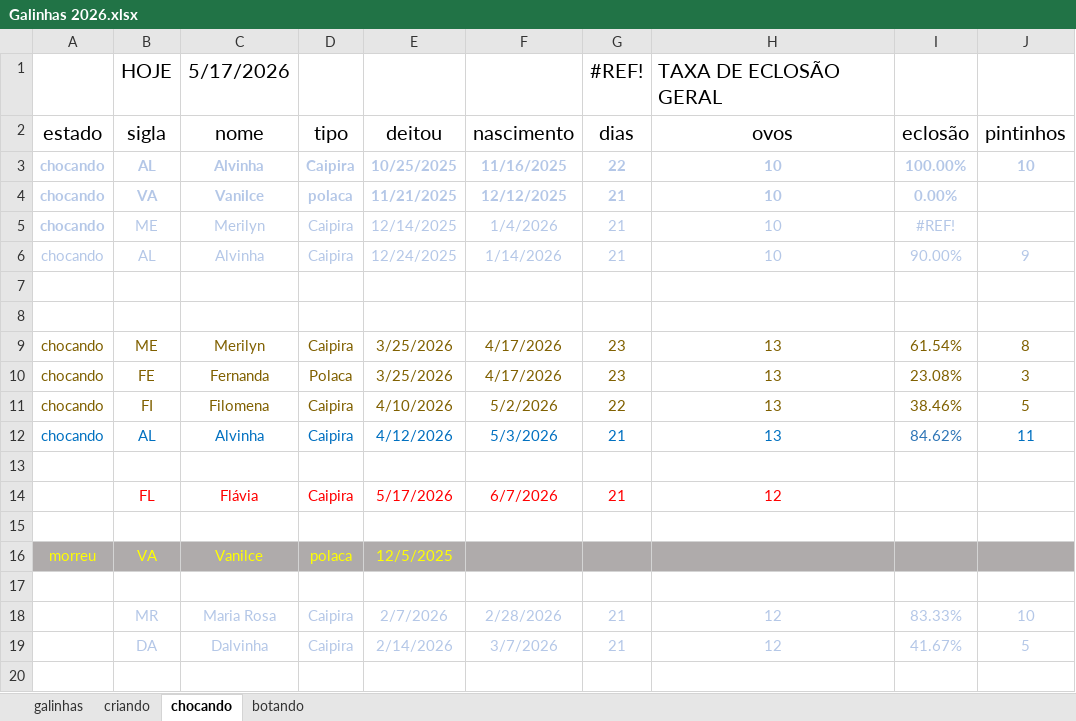
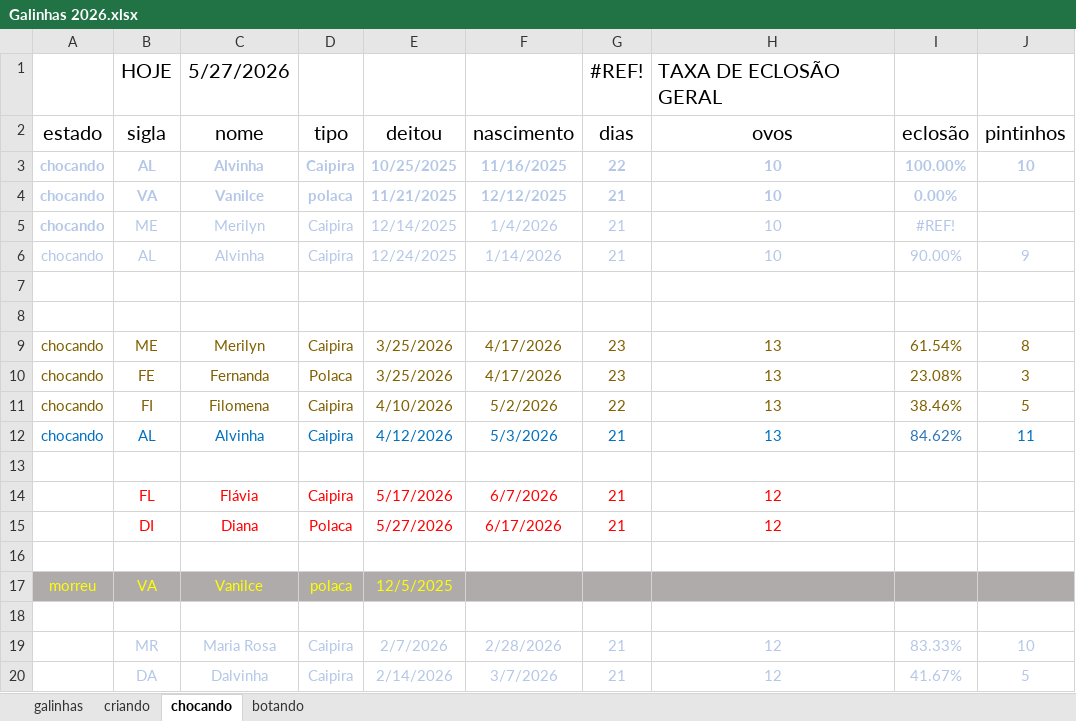
Before and after one commit to HumbertoEliaSoares01/BichosDeCasa, an Excel workbook: Galinhas/Galinhas 2026.xlsx, sheet chocando, drawn as a sheet; values as stored, in another font and other column widths than the file's, no borders; the diff names each change by its address in the sheet, - before the commit and + after, or states it on an @@ line.

```diff
--- a/Galinhas/Galinhas 2026.xlsx (sheet chocando)
+++ b/Galinhas/Galinhas 2026.xlsx (sheet chocando)
-C1 (nome): 5/17/2026
+C1 (nome): 5/27/2026
+row 15:  | DI | Diana | Polaca | 5/27/2026 | 6/17/2026 | 21 | 12
```
Also changed, not shown: sheet galinhas, sheet criando, sheet botando.
